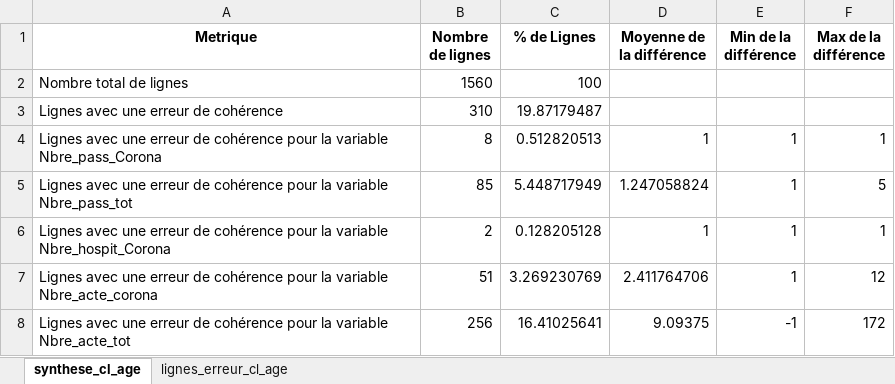
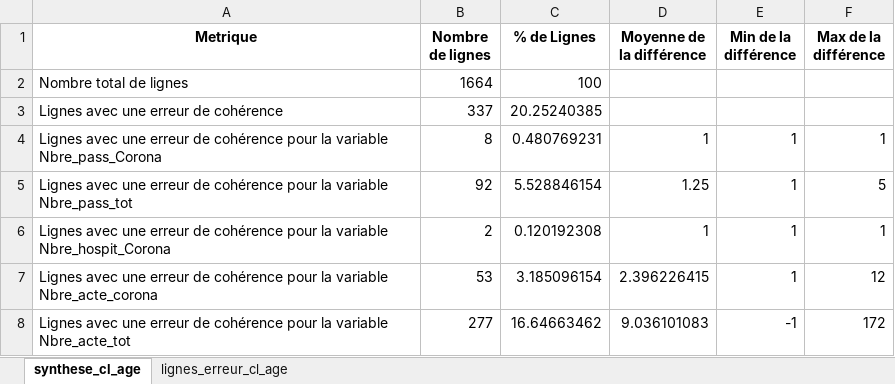
Before and after one commit to KimMontalibet/data_covid, an Excel workbook: src/output/incoherences_sursaud-covid19-hebdomadaire.xlsx, sheet synthese_cl_age, drawn as a sheet; values as stored, in another font and other column widths than the file's, no borders; the diff names each change by its address in the sheet, - before the commit and + after, or states it on an @@ line.

```diff
--- a/src/output/incoherences_sursaud-covid19-hebdomadaire.xlsx (sheet synthese_cl_age)
+++ b/src/output/incoherences_sursaud-covid19-hebdomadaire.xlsx (sheet synthese_cl_age)
-B2 (Nombre de lignes): 1560
+B2 (Nombre de lignes): 1664
-B3 (Nombre de lignes): 310
+B3 (Nombre de lignes): 337
-C3 (% de Lignes): 19.87179487
+C3 (% de Lignes): 20.25240385
-C4 (% de Lignes): 0.512820513
+C4 (% de Lignes): 0.480769231
-B5 (Nombre de lignes): 85
+B5 (Nombre de lignes): 92
-C5 (% de Lignes): 5.448717949
+C5 (% de Lignes): 5.528846154
-D5 (Moyenne de la différence): 1.247058824
+D5 (Moyenne de la différence): 1.25
-C6 (% de Lignes): 0.128205128
+C6 (% de Lignes): 0.120192308
-B7 (Nombre de lignes): 51
+B7 (Nombre de lignes): 53
-C7 (% de Lignes): 3.269230769
+C7 (% de Lignes): 3.185096154
-D7 (Moyenne de la différence): 2.411764706
+D7 (Moyenne de la différence): 2.396226415
-B8 (Nombre de lignes): 256
+B8 (Nombre de lignes): 277
-C8 (% de Lignes): 16.41025641
+C8 (% de Lignes): 16.64663462
-D8 (Moyenne de la différence): 9.09375
+D8 (Moyenne de la différence): 9.036101083
```
Also changed, not shown: sheet lignes_erreur_cl_age, src/output/incoherences_donnees-hospitalieres-etablissements-covid19.xlsx, src/output/incoherences_donnees-tests-covid19-labo-hebdomadaire.xlsx, 4 other files.
